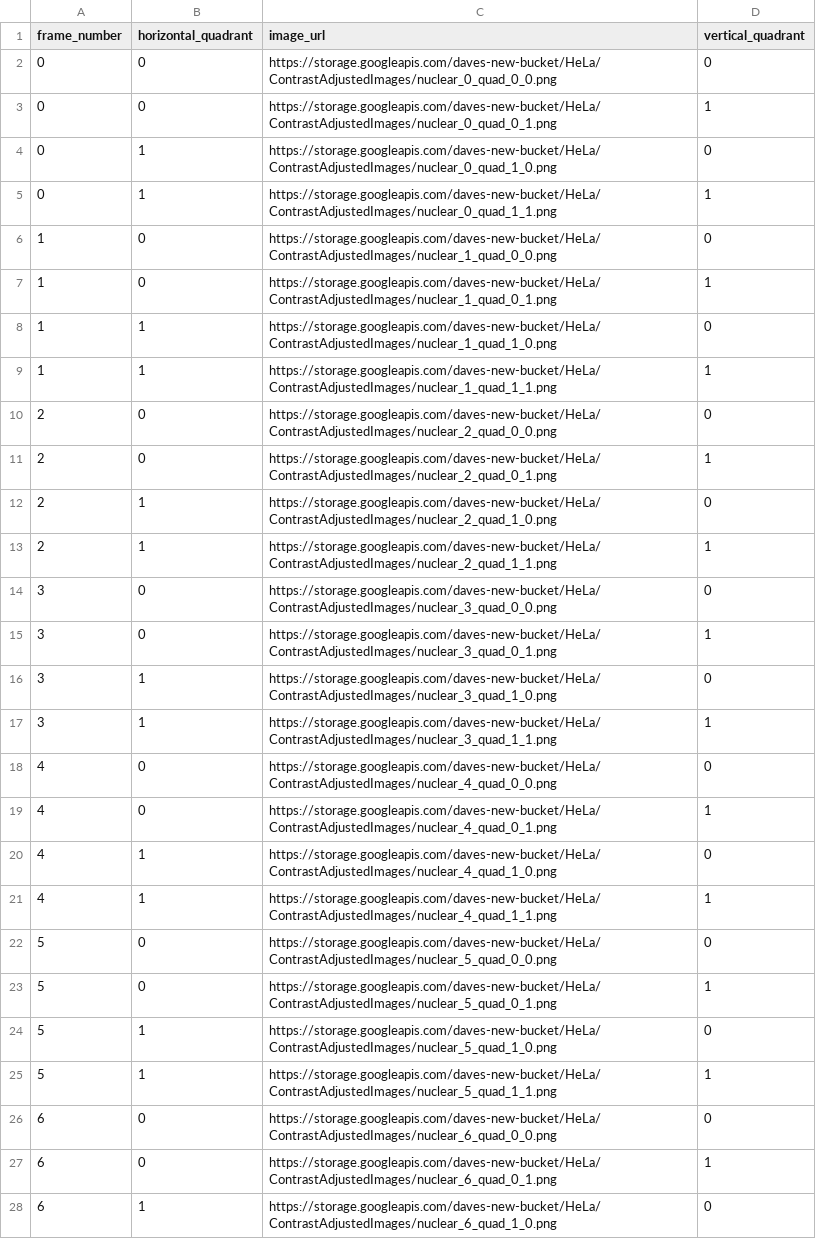
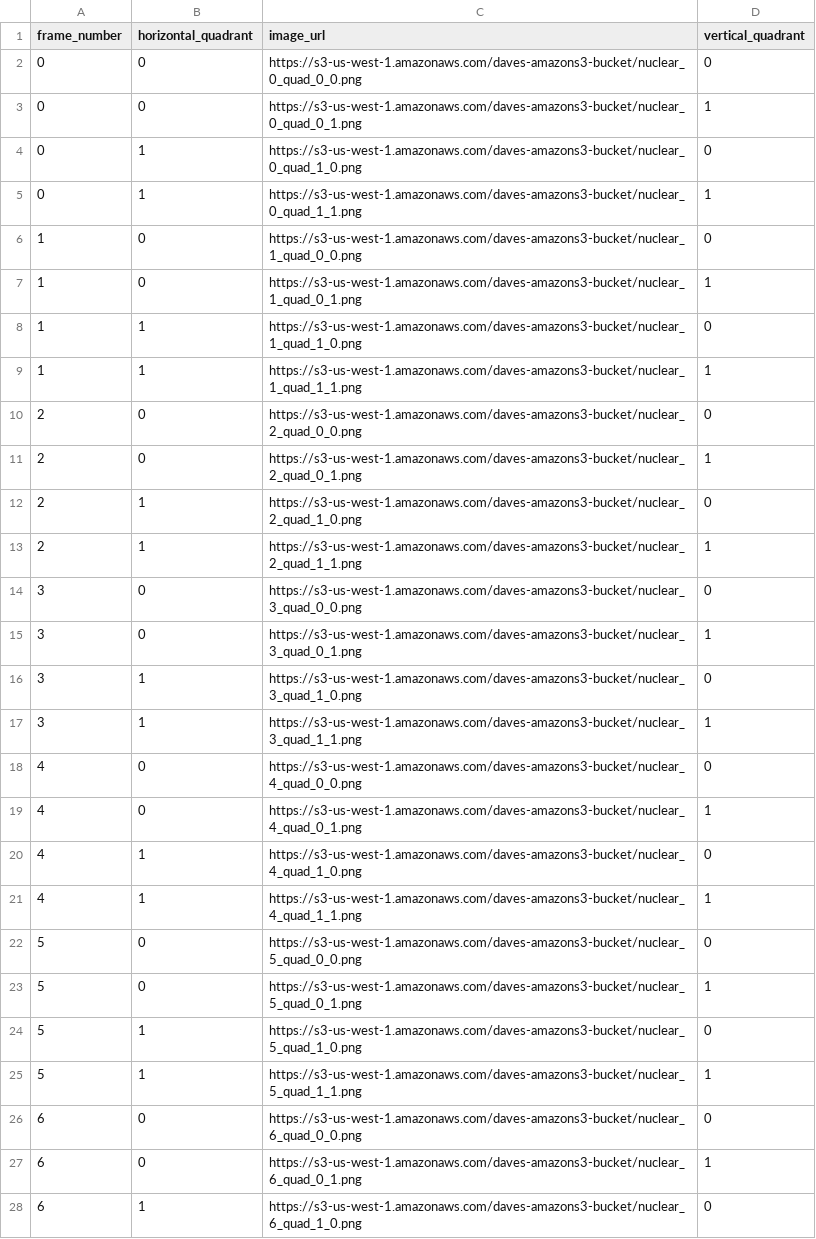
Before and after one commit to vanvalen/deepcell-tf, a CSV file: hela_nuclear_urls.csv, drawn as a sheet; only a part is shown; the diff covers the shown part only.

```diff
--- a/hela_nuclear_urls.csv
+++ b/hela_nuclear_urls.csv
@@ -1,28 +1,28 @@
 frame_number,horizontal_quadrant,image_url,vertical_quadrant
-0,0,https://storage.googleapis.com/daves-new-bucket/HeLa/ContrastAdjustedImages/nuclear_0_quad_0_0.png,0
-0,0,https://storage.googleapis.com/daves-new-bucket/HeLa/ContrastAdjustedImages/nuclear_0_quad_0_1.png,1
-0,1,https://storage.googleapis.com/daves-new-bucket/HeLa/ContrastAdjustedImages/nuclear_0_quad_1_0.png,0
-0,1,https://storage.googleapis.com/daves-new-bucket/HeLa/ContrastAdjustedImages/nuclear_0_quad_1_1.png,1
-1,0,https://storage.googleapis.com/daves-new-bucket/HeLa/ContrastAdjustedImages/nuclear_1_quad_0_0.png,0
-1,0,https://storage.googleapis.com/daves-new-bucket/HeLa/ContrastAdjustedImages/nuclear_1_quad_0_1.png,1
-1,1,https://storage.googleapis.com/daves-new-bucket/HeLa/ContrastAdjustedImages/nuclear_1_quad_1_0.png,0
-1,1,https://storage.googleapis.com/daves-new-bucket/HeLa/ContrastAdjustedImages/nuclear_1_quad_1_1.png,1
-2,0,https://storage.googleapis.com/daves-new-bucket/HeLa/ContrastAdjustedImages/nuclear_2_quad_0_0.png,0
-2,0,https://storage.googleapis.com/daves-new-bucket/HeLa/ContrastAdjustedImages/nuclear_2_quad_0_1.png,1
-2,1,https://storage.googleapis.com/daves-new-bucket/HeLa/ContrastAdjustedImages/nuclear_2_quad_1_0.png,0
-2,1,https://storage.googleapis.com/daves-new-bucket/HeLa/ContrastAdjustedImages/nuclear_2_quad_1_1.png,1
-3,0,https://storage.googleapis.com/daves-new-bucket/HeLa/ContrastAdjustedImages/nuclear_3_quad_0_0.png,0
-3,0,https://storage.googleapis.com/daves-new-bucket/HeLa/ContrastAdjustedImages/nuclear_3_quad_0_1.png,1
-3,1,https://storage.googleapis.com/daves-new-bucket/HeLa/ContrastAdjustedImages/nuclear_3_quad_1_0.png,0
-3,1,https://storage.googleapis.com/daves-new-bucket/HeLa/ContrastAdjustedImages/nuclear_3_quad_1_1.png,1
-4,0,https://storage.googleapis.com/daves-new-bucket/HeLa/ContrastAdjustedImages/nuclear_4_quad_0_0.png,0
-4,0,https://storage.googleapis.com/daves-new-bucket/HeLa/ContrastAdjustedImages/nuclear_4_quad_0_1.png,1
-4,1,https://storage.googleapis.com/daves-new-bucket/HeLa/ContrastAdjustedImages/nuclear_4_quad_1_0.png,0
-4,1,https://storage.googleapis.com/daves-new-bucket/HeLa/ContrastAdjustedImages/nuclear_4_quad_1_1.png,1
-5,0,https://storage.googleapis.com/daves-new-bucket/HeLa/ContrastAdjustedImages/nuclear_5_quad_0_0.png,0
-5,0,https://storage.googleapis.com/daves-new-bucket/HeLa/ContrastAdjustedImages/nuclear_5_quad_0_1.png,1
-5,1,https://storage.googleapis.com/daves-new-bucket/HeLa/ContrastAdjustedImages/nuclear_5_quad_1_0.png,0
-5,1,https://storage.googleapis.com/daves-new-bucket/HeLa/ContrastAdjustedImages/nuclear_5_quad_1_1.png,1
-6,0,https://storage.googleapis.com/daves-new-bucket/HeLa/ContrastAdjustedImages/nuclear_6_quad_0_0.png,0
-6,0,https://storage.googleapis.com/daves-new-bucket/HeLa/ContrastAdjustedImages/nuclear_6_quad_0_1.png,1
-6,1,https://storage.googleapis.com/daves-new-bucket/HeLa/ContrastAdjustedImages/nuclear_6_quad_1_0.png,0
+0,0,https://s3-us-west-1.amazonaws.com/daves-amazons3-bucket/nuclear_0_quad_0_0.png,0
+0,0,https://s3-us-west-1.amazonaws.com/daves-amazons3-bucket/nuclear_0_quad_0_1.png,1
+0,1,https://s3-us-west-1.amazonaws.com/daves-amazons3-bucket/nuclear_0_quad_1_0.png,0
+0,1,https://s3-us-west-1.amazonaws.com/daves-amazons3-bucket/nuclear_0_quad_1_1.png,1
+1,0,https://s3-us-west-1.amazonaws.com/daves-amazons3-bucket/nuclear_1_quad_0_0.png,0
+1,0,https://s3-us-west-1.amazonaws.com/daves-amazons3-bucket/nuclear_1_quad_0_1.png,1
+1,1,https://s3-us-west-1.amazonaws.com/daves-amazons3-bucket/nuclear_1_quad_1_0.png,0
+1,1,https://s3-us-west-1.amazonaws.com/daves-amazons3-bucket/nuclear_1_quad_1_1.png,1
+2,0,https://s3-us-west-1.amazonaws.com/daves-amazons3-bucket/nuclear_2_quad_0_0.png,0
+2,0,https://s3-us-west-1.amazonaws.com/daves-amazons3-bucket/nuclear_2_quad_0_1.png,1
+2,1,https://s3-us-west-1.amazonaws.com/daves-amazons3-bucket/nuclear_2_quad_1_0.png,0
+2,1,https://s3-us-west-1.amazonaws.com/daves-amazons3-bucket/nuclear_2_quad_1_1.png,1
+3,0,https://s3-us-west-1.amazonaws.com/daves-amazons3-bucket/nuclear_3_quad_0_0.png,0
+3,0,https://s3-us-west-1.amazonaws.com/daves-amazons3-bucket/nuclear_3_quad_0_1.png,1
+3,1,https://s3-us-west-1.amazonaws.com/daves-amazons3-bucket/nuclear_3_quad_1_0.png,0
+3,1,https://s3-us-west-1.amazonaws.com/daves-amazons3-bucket/nuclear_3_quad_1_1.png,1
+4,0,https://s3-us-west-1.amazonaws.com/daves-amazons3-bucket/nuclear_4_quad_0_0.png,0
+4,0,https://s3-us-west-1.amazonaws.com/daves-amazons3-bucket/nuclear_4_quad_0_1.png,1
+4,1,https://s3-us-west-1.amazonaws.com/daves-amazons3-bucket/nuclear_4_quad_1_0.png,0
+4,1,https://s3-us-west-1.amazonaws.com/daves-amazons3-bucket/nuclear_4_quad_1_1.png,1
+5,0,https://s3-us-west-1.amazonaws.com/daves-amazons3-bucket/nuclear_5_quad_0_0.png,0
+5,0,https://s3-us-west-1.amazonaws.com/daves-amazons3-bucket/nuclear_5_quad_0_1.png,1
+5,1,https://s3-us-west-1.amazonaws.com/daves-amazons3-bucket/nuclear_5_quad_1_0.png,0
+5,1,https://s3-us-west-1.amazonaws.com/daves-amazons3-bucket/nuclear_5_quad_1_1.png,1
+6,0,https://s3-us-west-1.amazonaws.com/daves-amazons3-bucket/nuclear_6_quad_0_0.png,0
+6,0,https://s3-us-west-1.amazonaws.com/daves-amazons3-bucket/nuclear_6_quad_0_1.png,1
+6,1,https://s3-us-west-1.amazonaws.com/daves-amazons3-bucket/nuclear_6_quad_1_0.png,0
```
Also changed, not shown: 153 edited cells elsewhere in this file, 13 other files.
